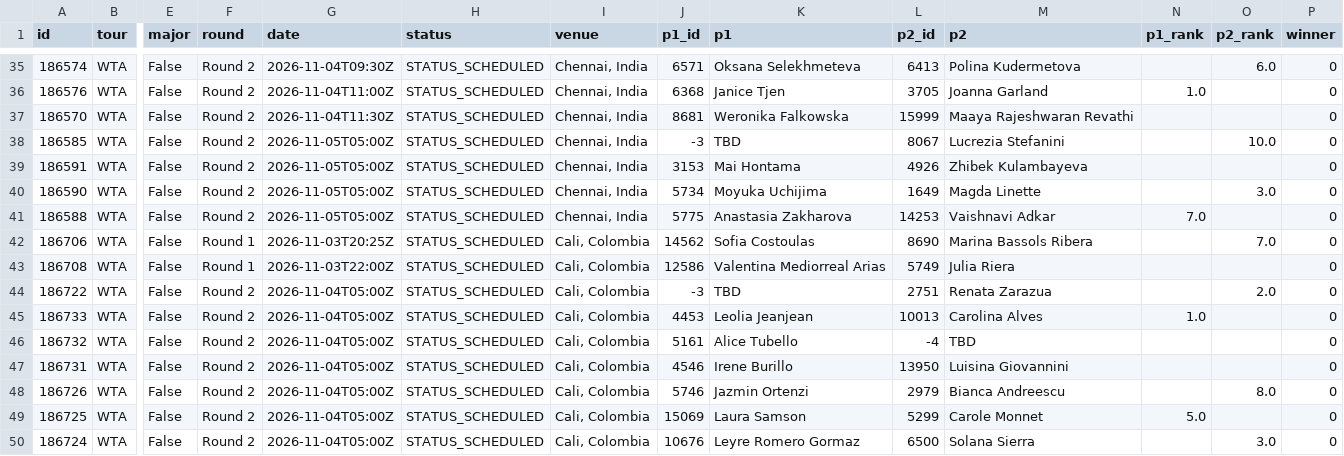
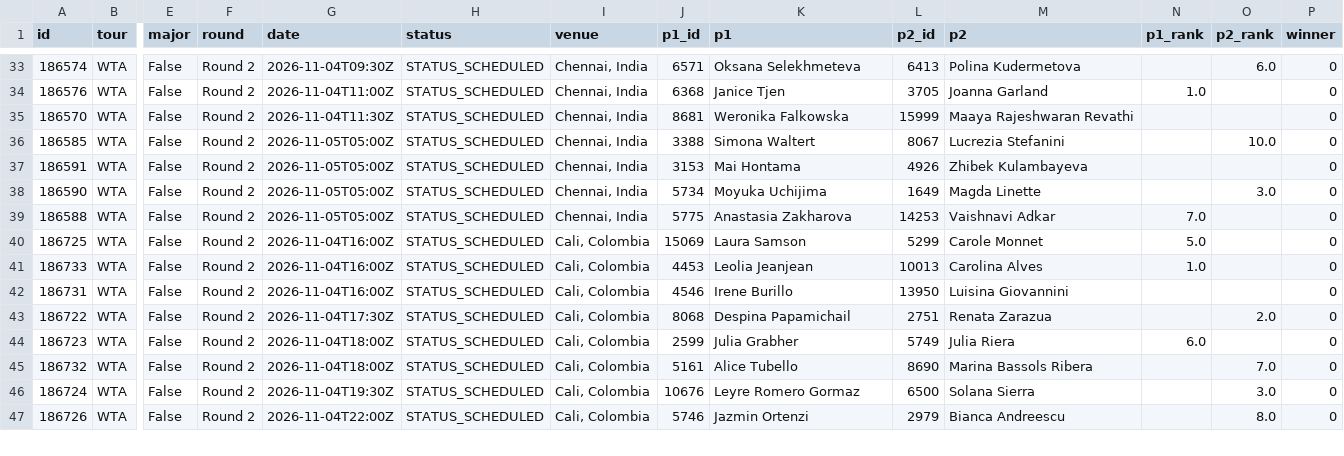
Before and after one commit to tessoncharles-sys/paris-data, a CSV file: data/raw/tennis/schedule.csv, drawn as a sheet; only a part is shown, gaps mark what is left out; removed rows and columns are numbered as before the commit, all else as after; rows hold the shown columns only; the diff covers the shown part only; the diff names each change by its address in the sheet, - before the commit and + after, or states it on an @@ line.

```diff
--- a/data/raw/tennis/schedule.csv
+++ b/data/raw/tennis/schedule.csv
-J36 (p1_id): -3
+J36 (p1_id): 3388
-K36 (p1): TBD
+K36 (p1): Simona Waltert
-row 42: 186706 | WTA | False | Round 1 | 2026-11-03T20:25Z | STATUS_SCHEDULED | Cali, Colombia | 14562 | Sofia Costoulas | 8690 | Marina Bassols Ribera |  | 7.0 | 0
-A40 (id): 186708
+A40 (id): 186725
-F40 (round): Round 1
+F40 (round): Round 2
-G40 (date): 2026-11-03T22:00Z
+G40 (date): 2026-11-04T16:00Z
-J40 (p1_id): 12586
+J40 (p1_id): 15069
-K40 (p1): Valentina Mediorreal Arias
+K40 (p1): Laura Samson
-L40 (p2_id): 5749
+L40 (p2_id): 5299
-M40 (p2): Julia Riera
+M40 (p2): Carole Monnet
-N40 (p1_rank): (empty)
+N40 (p1_rank): 5.0
-row 44: 186722 | WTA | False | Round 2 | 2026-11-04T05:00Z | STATUS_SCHEDULED | Cali, Colombia | -3 | TBD | 2751 | Renata Zarazua |  | 2.0 | 0
-G41 (date): 2026-11-04T05:00Z
+G41 (date): 2026-11-04T16:00Z
-row 46: 186732 | WTA | False | Round 2 | 2026-11-04T05:00Z | STATUS_SCHEDULED | Cali, Colombia | 5161 | Alice Tubello | -4 | TBD |  |  | 0
-G42 (date): 2026-11-04T05:00Z
+G42 (date): 2026-11-04T16:00Z
-A43 (id): 186726
+A43 (id): 186722
-G43 (date): 2026-11-04T05:00Z
+G43 (date): 2026-11-04T17:30Z
-J43 (p1_id): 5746
+J43 (p1_id): 8068
-K43 (p1): Jazmin Ortenzi
+K43 (p1): Despina Papamichail
-L43 (p2_id): 2979
+L43 (p2_id): 2751
-M43 (p2): Bianca Andreescu
+M43 (p2): Renata Zarazua
-O43 (p2_rank): 8.0
+O43 (p2_rank): 2.0
-A44 (id): 186725
+A44 (id): 186723
-G44 (date): 2026-11-04T05:00Z
+G44 (date): 2026-11-04T18:00Z
-J44 (p1_id): 15069
+J44 (p1_id): 2599
-K44 (p1): Laura Samson
+K44 (p1): Julia Grabher
-L44 (p2_id): 5299
+L44 (p2_id): 5749
-M44 (p2): Carole Monnet
+M44 (p2): Julia Riera
-N44 (p1_rank): 5.0
+N44 (p1_rank): 6.0
+row 45: 186732 | WTA | False | Round 2 | 2026-11-04T18:00Z | STATUS_SCHEDULED | Cali, Colombia | 5161 | Alice Tubello | 8690 | Marina Bassols Ribera |  | 7.0 | 0
-G46 (date): 2026-11-04T05:00Z
+G46 (date): 2026-11-04T19:30Z
+row 47: 186726 | WTA | False | Round 2 | 2026-11-04T22:00Z | STATUS_SCHEDULED | Cali, Colombia | 5746 | Jazmin Ortenzi | 2979 | Bianca Andreescu |  | 8.0 | 0
```
Also changed, not shown: 3 removed rows, 2 moved rows and 7 edited cells elsewhere in this file, data/raw/handball/results.csv, 12 other files.
